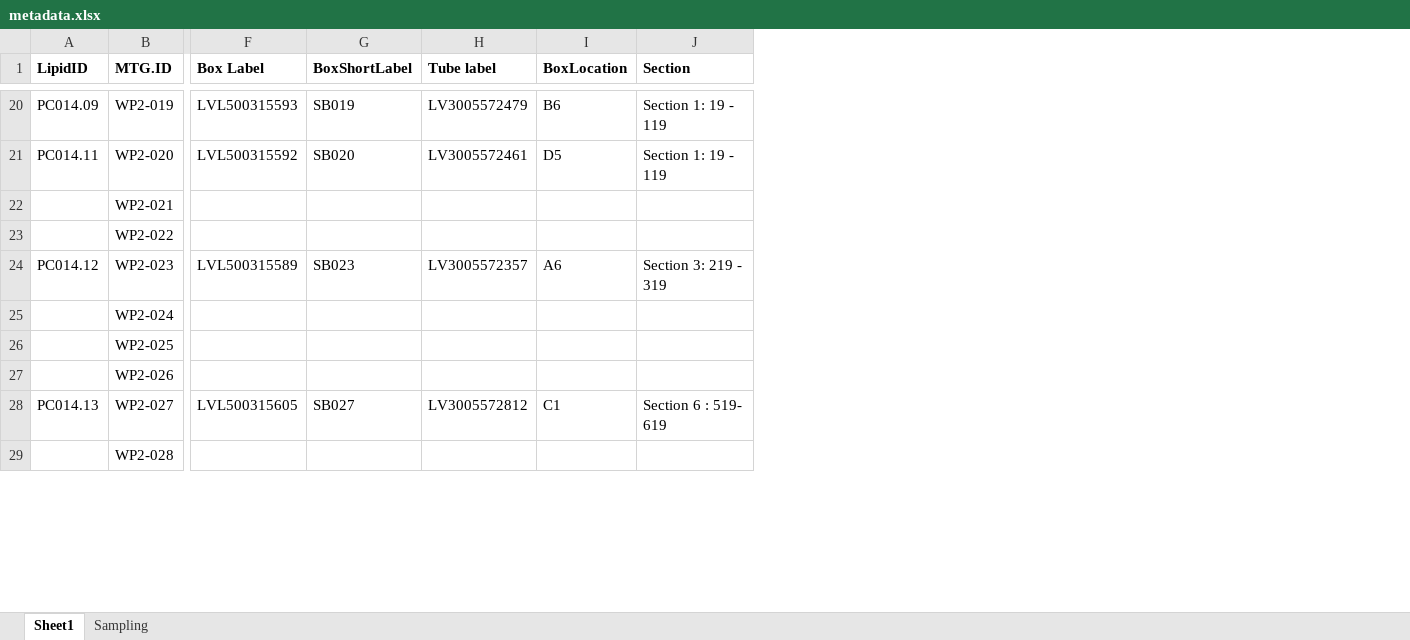
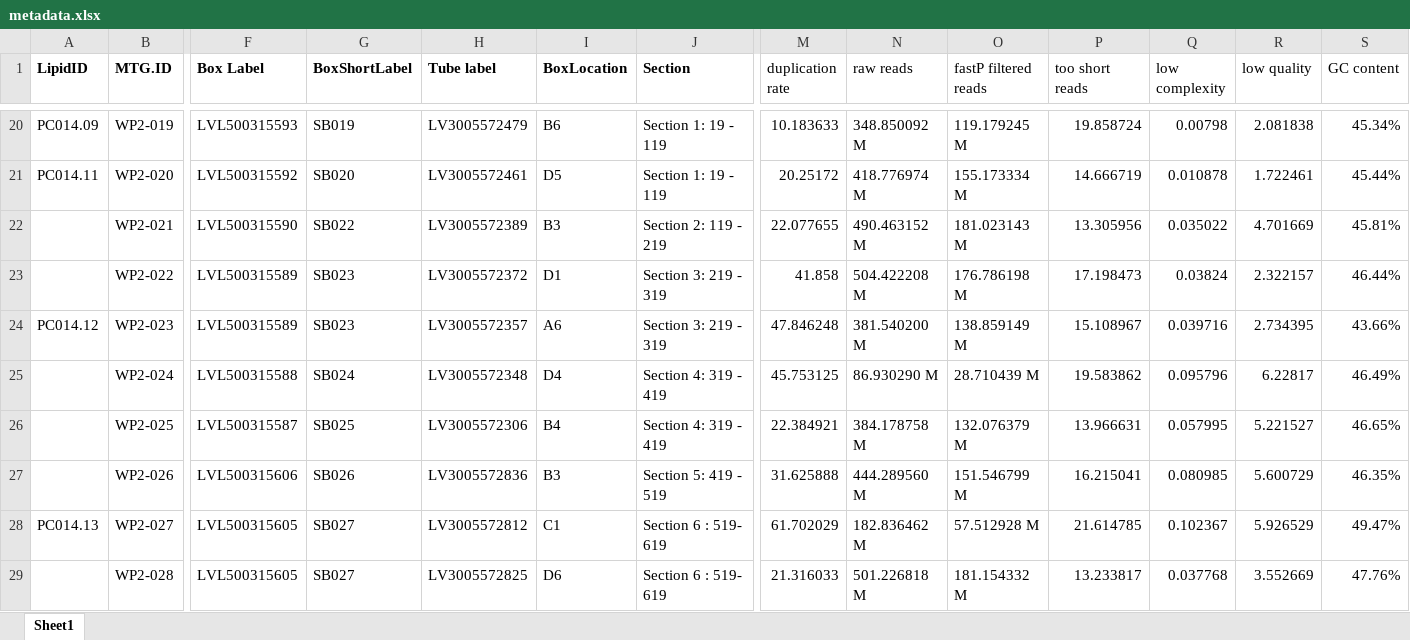
Before and after one commit to leholman/SC.NorthernIsles, an Excel workbook: metadata.xlsx, sheet Sheet1, drawn as a sheet; only a part is shown, gaps mark what is left out; values as stored, in another font and other column widths than the file's, no borders; the diff covers the shown part only; the diff names each change by its address in the sheet, - before the commit and + after, or states it on an @@ line.

```diff
--- a/metadata.xlsx (sheet Sheet1)
+++ b/metadata.xlsx (sheet Sheet1)
-sheet tab: Sampling
+column M (duplication rate), rows 20-29: 10.183633 | 20.25172 | 22.077655 | 41.858 | 47.846248 | 45.753125 | 22.384921 | 31.625888 | 61.702029 | 21.316033
+column N (raw reads), rows 20-29: 348.850092 M | 418.776974 M | 490.463152 M | 504.422208 M | 381.540200 M | 86.930290 M | 384.178758 M | 444.289560 M | 182.836462 M | 501.226818 M
+column O (fastP filtered reads), rows 20-29: 119.179245 M | 155.173334 M | 181.023143 M | 176.786198 M | 138.859149 M | 28.710439 M | 132.076379 M | 151.546799 M | 57.512928 M | 181.154332 M
+column P (too short reads), rows 20-29: 19.858724 | 14.666719 | 13.305956 | 17.198473 | 15.108967 | 19.583862 | 13.966631 | 16.215041 | 21.614785 | 13.233817
+column Q (low complexity), rows 20-29: 0.00798 | 0.010878 | 0.035022 | 0.03824 | 0.039716 | 0.095796 | 0.057995 | 0.080985 | 0.102367 | 0.037768
+column R (low quality), rows 20-29: 2.081838 | 1.722461 | 4.701669 | 2.322157 | 2.734395 | 6.22817 | 5.221527 | 5.600729 | 5.926529 | 3.552669
+column S (GC content), rows 20-29: 45.34% | 45.44% | 45.81% | 46.44% | 43.66% | 46.49% | 46.65% | 46.35% | 49.47% | 47.76%
-F22 (Box Label): (empty)
+F22 (Box Label): LVL500315590
-G22 (BoxShortLabel): (empty)
+G22 (BoxShortLabel): SB022
-H22 (Tube label): (empty)
+H22 (Tube label): LV3005572389
-I22 (BoxLocation): (empty)
+I22 (BoxLocation): B3
-J22 (Section): (empty)
+J22 (Section): Section 2: 119 - 219
-F23 (Box Label): (empty)
+F23 (Box Label): LVL500315589
-G23 (BoxShortLabel): (empty)
+G23 (BoxShortLabel): SB023
-H23 (Tube label): (empty)
+H23 (Tube label): LV3005572372
-I23 (BoxLocation): (empty)
+I23 (BoxLocation): D1
-J23 (Section): (empty)
+J23 (Section): Section 3: 219 - 319
-F25 (Box Label): (empty)
+F25 (Box Label): LVL500315588
-G25 (BoxShortLabel): (empty)
+G25 (BoxShortLabel): SB024
-H25 (Tube label): (empty)
+H25 (Tube label): LV3005572348
-I25 (BoxLocation): (empty)
+I25 (BoxLocation): D4
-J25:J26 (Section): (empty)
+J25:J26 (Section): Section 4: 319 - 419
-F26 (Box Label): (empty)
+F26 (Box Label): LVL500315587
-G26 (BoxShortLabel): (empty)
+G26 (BoxShortLabel): SB025
-H26 (Tube label): (empty)
+H26 (Tube label): LV3005572306
-I26 (BoxLocation): (empty)
+I26 (BoxLocation): B4
-F27 (Box Label): (empty)
+F27 (Box Label): LVL500315606
-G27 (BoxShortLabel): (empty)
+G27 (BoxShortLabel): SB026
-H27 (Tube label): (empty)
+H27 (Tube label): LV3005572836
-I27 (BoxLocation): (empty)
+I27 (BoxLocation): B3
-J27 (Section): (empty)
+J27 (Section): Section 5: 419 - 519
-F29 (Box Label): (empty)
+F29 (Box Label): LVL500315605
-G29 (BoxShortLabel): (empty)
+G29 (BoxShortLabel): SB027
-H29 (Tube label): (empty)
+H29 (Tube label): LV3005572825
-I29 (BoxLocation): (empty)
+I29 (BoxLocation): D6
-J29 (Section): (empty)
+J29 (Section): Section 6 : 519- 619
```
Also changed, not shown: 3 added columns and 45 edited cells elsewhere in this sheet.
